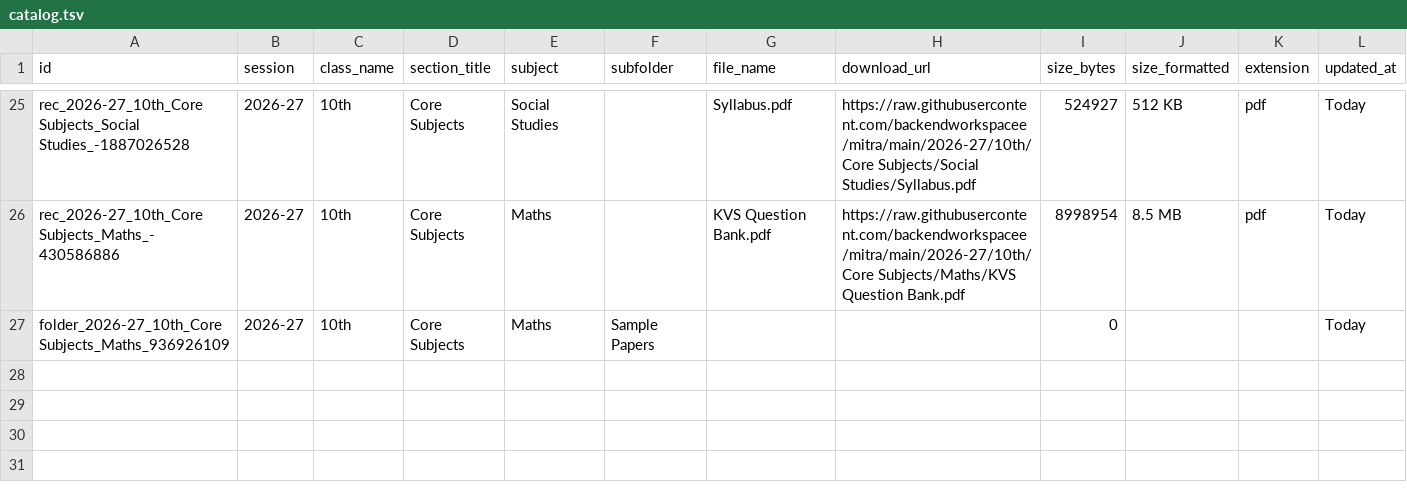
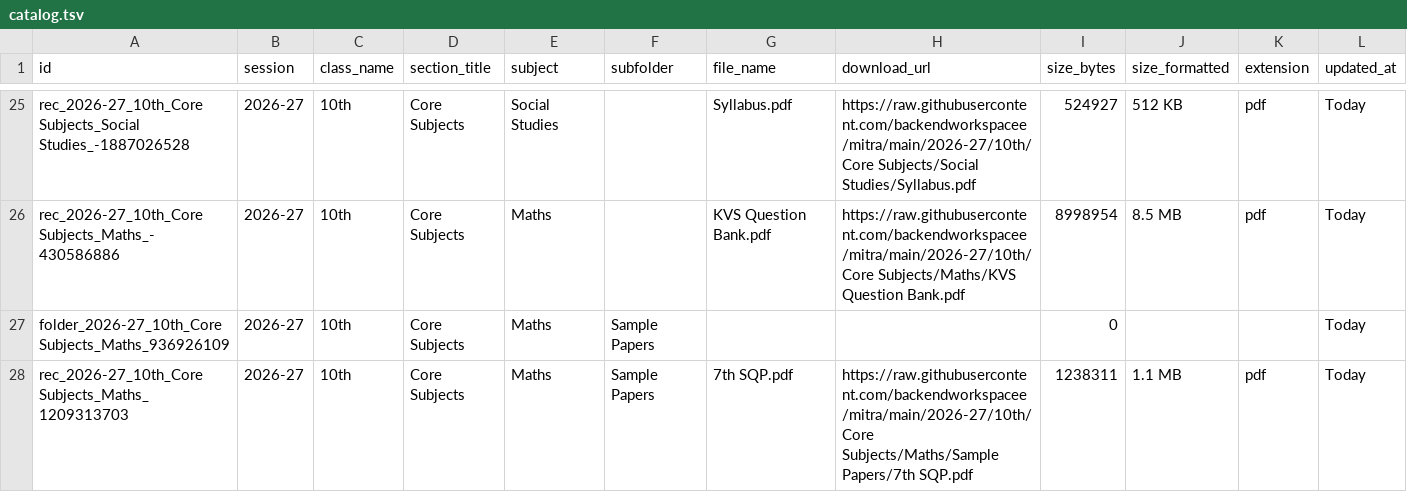
Before and after one commit to backendworkspacee/mitra, a TSV file: catalog.tsv, drawn as a sheet; only a part is shown, gaps mark what is left out; the diff names each change by its address in the sheet, - before the commit and + after, or states it on an @@ line.

Commit message:
Update catalog.tsv table [Marks Mitra Admin]

```diff
--- a/catalog.tsv
+++ b/catalog.tsv
+row 28: rec_2026-27_10th_Core Subjects_Maths_1209313703 | 2026-27 | 10th | Core Subjects | Maths | Sample Papers | 7th SQP.pdf | https://raw.githubusercontent.com/backendworkspacee/mitra/main/2026-27/10th/Core Subjects/Maths/Sample Papers/7th SQP.pdf | 1238311 | 1.1 MB | pdf | Today
```
